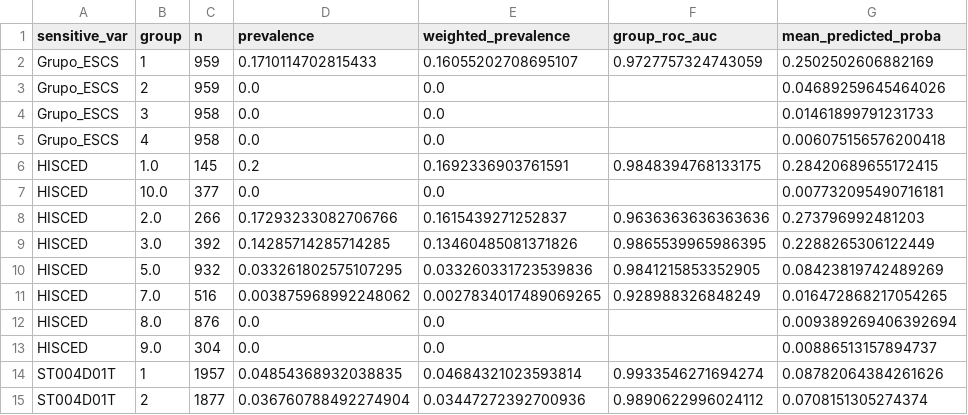
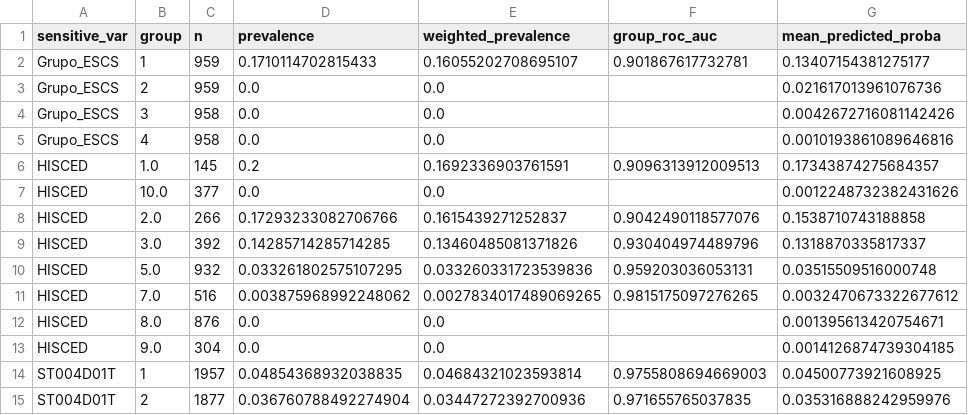
Before and after one commit to joseedsonamorim/resiliencia-academica-pisa-ml, a CSV file: outputs/tables/fairness_by_group.csv, drawn as a sheet.

```diff
--- a/outputs/tables/fairness_by_group.csv
+++ b/outputs/tables/fairness_by_group.csv
@@ -1,15 +1,15 @@
 sensitive_var,group,n,prevalence,weighted_prevalence,group_roc_auc,mean_predicted_proba
-Grupo_ESCS,1,959,0.1710114702815433,0.16055202708695107,0.9727757324743059,0.2502502606882169
-Grupo_ESCS,2,959,0.0,0.0,,0.04689259645464026
-Grupo_ESCS,3,958,0.0,0.0,,0.01461899791231733
-Grupo_ESCS,4,958,0.0,0.0,,0.006075156576200418
-HISCED,1.0,145,0.2,0.1692336903761591,0.9848394768133175,0.28420689655172415
-HISCED,10.0,377,0.0,0.0,,0.007732095490716181
-HISCED,2.0,266,0.17293233082706766,0.1615439271252837,0.9636363636363636,0.273796992481203
-HISCED,3.0,392,0.14285714285714285,0.13460485081371826,0.9865539965986395,0.2288265306122449
-HISCED,5.0,932,0.033261802575107295,0.033260331723539836,0.9841215853352905,0.08423819742489269
-HISCED,7.0,516,0.003875968992248062,0.0027834017489069265,0.928988326848249,0.016472868217054265
-HISCED,8.0,876,0.0,0.0,,0.009389269406392694
-HISCED,9.0,304,0.0,0.0,,0.00886513157894737
-ST004D01T,1,1957,0.04854368932038835,0.04684321023593814,0.9933546271694274,0.08782064384261626
-ST004D01T,2,1877,0.036760788492274904,0.03447272392700936,0.9890622996024112,0.0708151305274374
+Grupo_ESCS,1,959,0.1710114702815433,0.16055202708695107,0.901867617732781,0.13407154381275177
+Grupo_ESCS,2,959,0.0,0.0,,0.021617013961076736
+Grupo_ESCS,3,958,0.0,0.0,,0.0042672716081142426
+Grupo_ESCS,4,958,0.0,0.0,,0.0010193861089646816
+HISCED,1.0,145,0.2,0.1692336903761591,0.9096313912009513,0.17343874275684357
+HISCED,10.0,377,0.0,0.0,,0.0012248732382431626
+HISCED,2.0,266,0.17293233082706766,0.1615439271252837,0.9042490118577076,0.1538710743188858
+HISCED,3.0,392,0.14285714285714285,0.13460485081371826,0.930404974489796,0.1318870335817337
+HISCED,5.0,932,0.033261802575107295,0.033260331723539836,0.959203036053131,0.03515509516000748
+HISCED,7.0,516,0.003875968992248062,0.0027834017489069265,0.9815175097276265,0.0032470673322677612
+HISCED,8.0,876,0.0,0.0,,0.001395613420754671
+HISCED,9.0,304,0.0,0.0,,0.0014126874739304185
+ST004D01T,1,1957,0.04854368932038835,0.04684321023593814,0.9755808694669003,0.04500773921608925
+ST004D01T,2,1877,0.036760788492274904,0.03447272392700936,0.971655765037835,0.035316888242959976
```
Also changed, not shown: outputs/tables/robustness_calibration.csv, outputs/tables/shap_feature_importance.csv, 36 other files.
